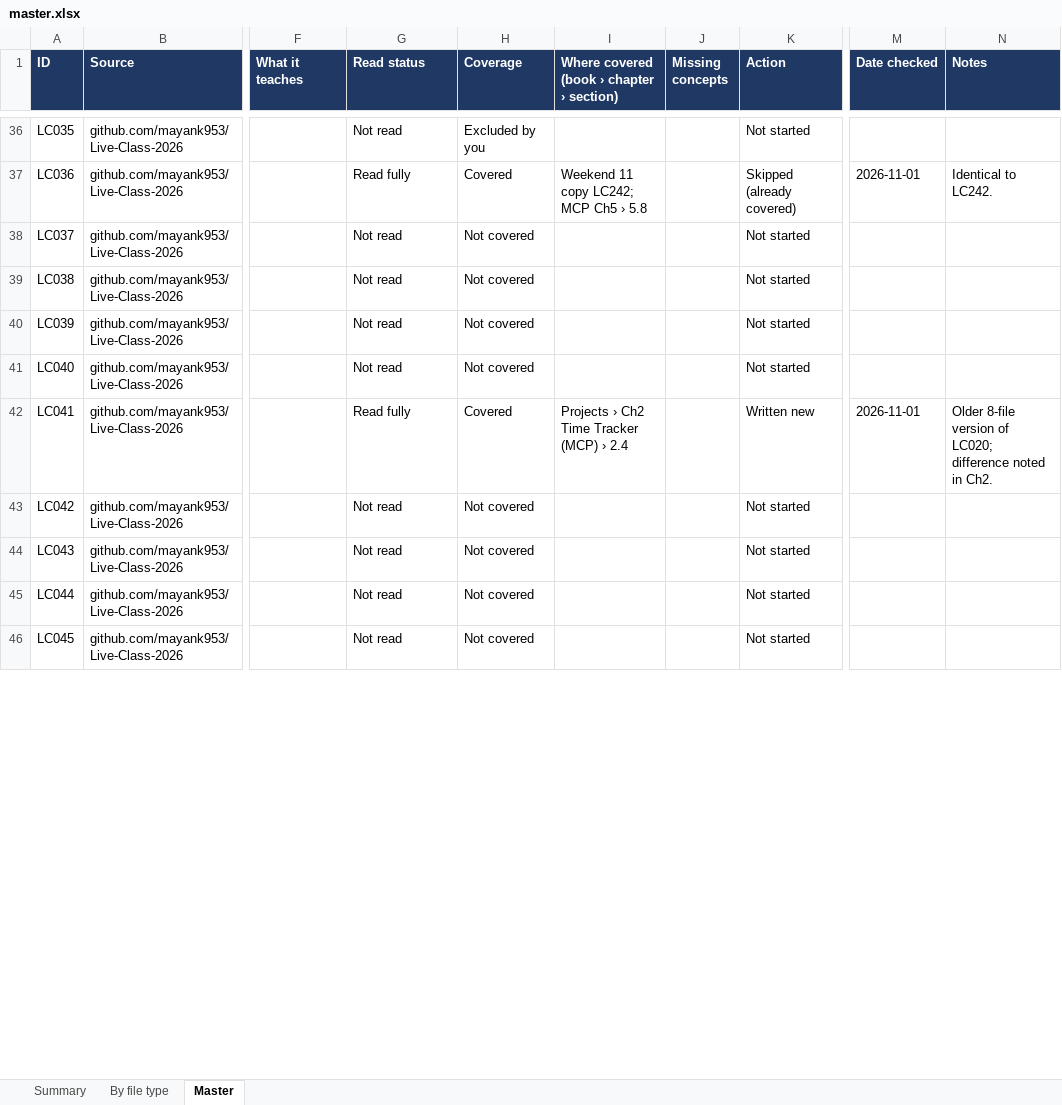
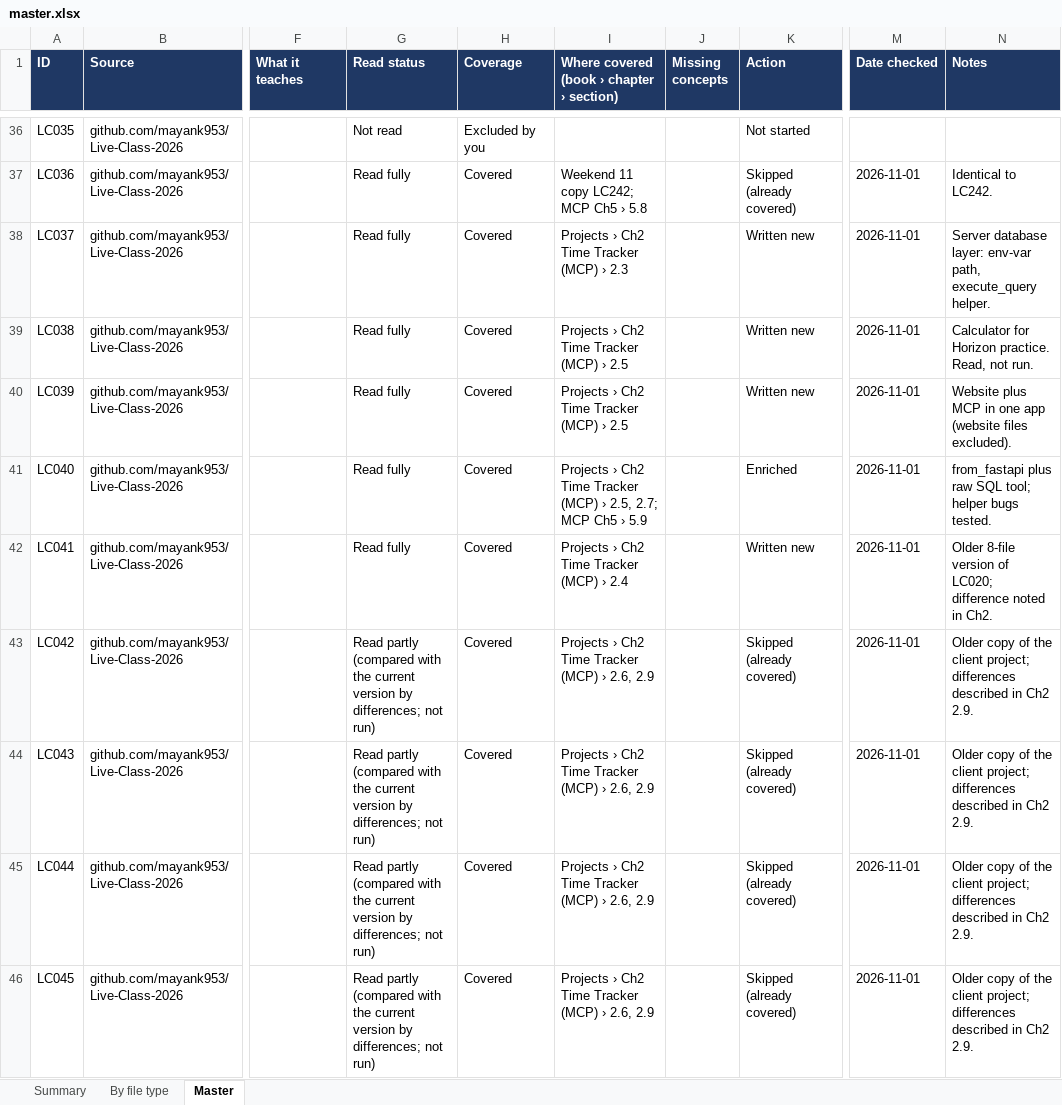
Before and after one commit to kiaanwankhede/MyNotes, an Excel workbook: master/master.xlsx, sheet Master, drawn as a sheet; only a part is shown, gaps mark what is left out; values as stored, in another font and other column widths than the file's, no borders; charts and pictures not drawn; the diff covers the shown part only; the diff names each change by its address in the sheet, - before the commit and + after, or states it on an @@ line.

```diff
--- a/master/master.xlsx (sheet Master)
+++ b/master/master.xlsx (sheet Master)
-G38:G41 (Read status): Not read
+G38:G41 (Read status): Read fully
-H38:H41 (Coverage): Not covered
+H38:H41 (Coverage): Covered
-I38: (empty)
+I38: Projects › Ch2 Time Tracker (MCP) › 2.3
-K38:K40 (Action): Not started
+K38:K40 (Action): Written new
-M38:M41 (Date checked): (empty)
+M38:M41 (Date checked): 2026-11-01
-N38 (Notes): (empty)
+N38 (Notes): Server database layer: env-var path, execute_query helper.
-I39:I40: (empty)
+I39:I40: Projects › Ch2 Time Tracker (MCP) › 2.5
-N39 (Notes): (empty)
+N39 (Notes): Calculator for Horizon practice. Read, not run.
-N40 (Notes): (empty)
+N40 (Notes): Website plus MCP in one app (website files excluded).
-I41: (empty)
+I41: Projects › Ch2 Time Tracker (MCP) › 2.5, 2.7; MCP Ch5 › 5.9
-K41 (Action): Not started
+K41 (Action): Enriched
-N41 (Notes): (empty)
+N41 (Notes): from_fastapi plus raw SQL tool; helper bugs tested.
-G43:G46 (Read status): Not read
+G43:G46 (Read status): Read partly (compared with the current version by differences; not run)
-H43:H46 (Coverage): Not covered
+H43:H46 (Coverage): Covered
-I43:I46: (empty)
+I43:I46: Projects › Ch2 Time Tracker (MCP) › 2.6, 2.9
-K43:K46 (Action): Not started
+K43:K46 (Action): Skipped (already covered)
-M43:M46 (Date checked): (empty)
+M43:M46 (Date checked): 2026-11-01
-N43:N46 (Notes): (empty)
+N43:N46 (Notes): Older copy of the client project; differences described in Ch2 2.9.
```
Also changed, not shown: 158 edited cells elsewhere in this sheet, sheet By file type, sheet Summary, 3 other files.
